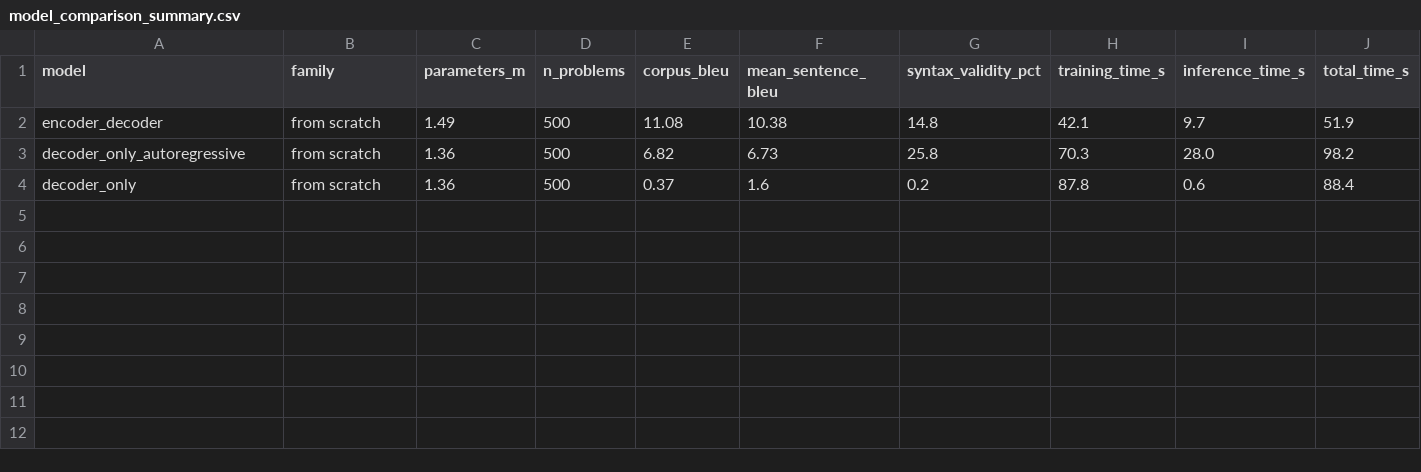
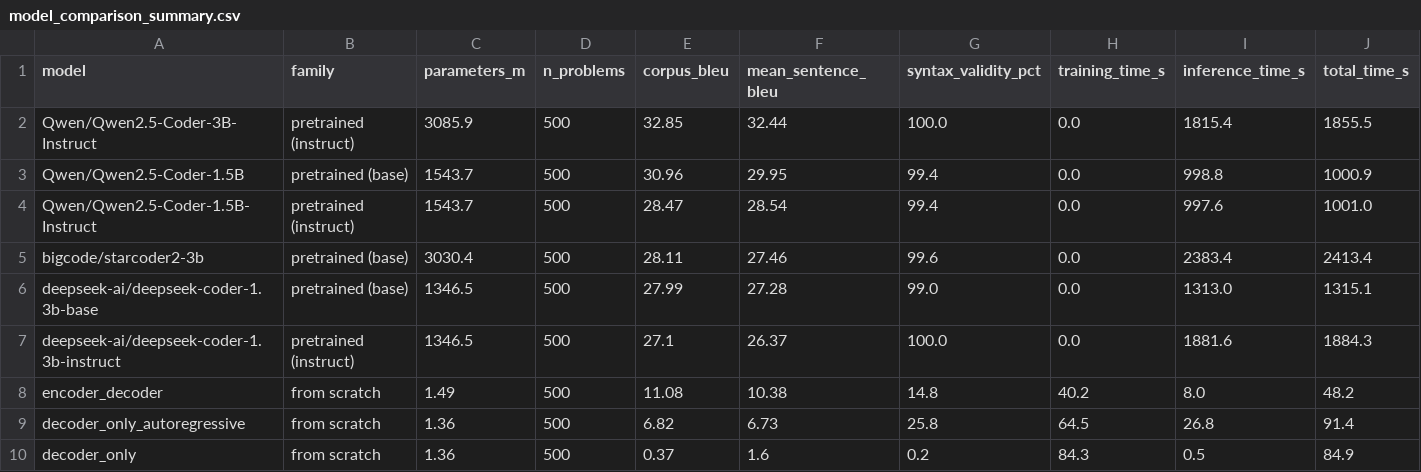
Before and after one commit to KshaunishSoni123/MSDS458_KshaunishSoni, a CSV file: Assignment3/results/model_comparison_summary.csv, drawn as a sheet.

```diff
--- a/Assignment3/results/model_comparison_summary.csv
+++ b/Assignment3/results/model_comparison_summary.csv
@@ -1,4 +1,10 @@
 model,family,parameters_m,n_problems,corpus_bleu,mean_sentence_bleu,syntax_validity_pct,training_time_s,inference_time_s,total_time_s
-encoder_decoder,from scratch,1.49,500,11.08,10.38,14.8,42.1,9.7,51.9
-decoder_only_autoregressive,from scratch,1.36,500,6.82,6.73,25.8,70.3,28.0,98.2
-decoder_only,from scratch,1.36,500,0.37,1.6,0.2,87.8,0.6,88.4
+Qwen/Qwen2.5-Coder-3B-Instruct,pretrained (instruct),3085.9,500,32.85,32.44,100.0,0.0,1815.4,1855.5
+Qwen/Qwen2.5-Coder-1.5B,pretrained (base),1543.7,500,30.96,29.95,99.4,0.0,998.8,1000.9
+Qwen/Qwen2.5-Coder-1.5B-Instruct,pretrained (instruct),1543.7,500,28.47,28.54,99.4,0.0,997.6,1001.0
+bigcode/starcoder2-3b,pretrained (base),3030.4,500,28.11,27.46,99.6,0.0,2383.4,2413.4
+deepseek-ai/deepseek-coder-1.3b-base,pretrained (base),1346.5,500,27.99,27.28,99.0,0.0,1313.0,1315.1
+deepseek-ai/deepseek-coder-1.3b-instruct,pretrained (instruct),1346.5,500,27.1,26.37,100.0,0.0,1881.6,1884.3
+encoder_decoder,from scratch,1.49,500,11.08,10.38,14.8,40.2,8.0,48.2
+decoder_only_autoregressive,from scratch,1.36,500,6.82,6.73,25.8,64.5,26.8,91.4
+decoder_only,from scratch,1.36,500,0.37,1.6,0.2,84.3,0.5,84.9
```
Also changed, not shown: Assignment3/results/scratch_metrics_summary.csv, Assignment3/results/scratch_training_history.csv, 22 other files.
